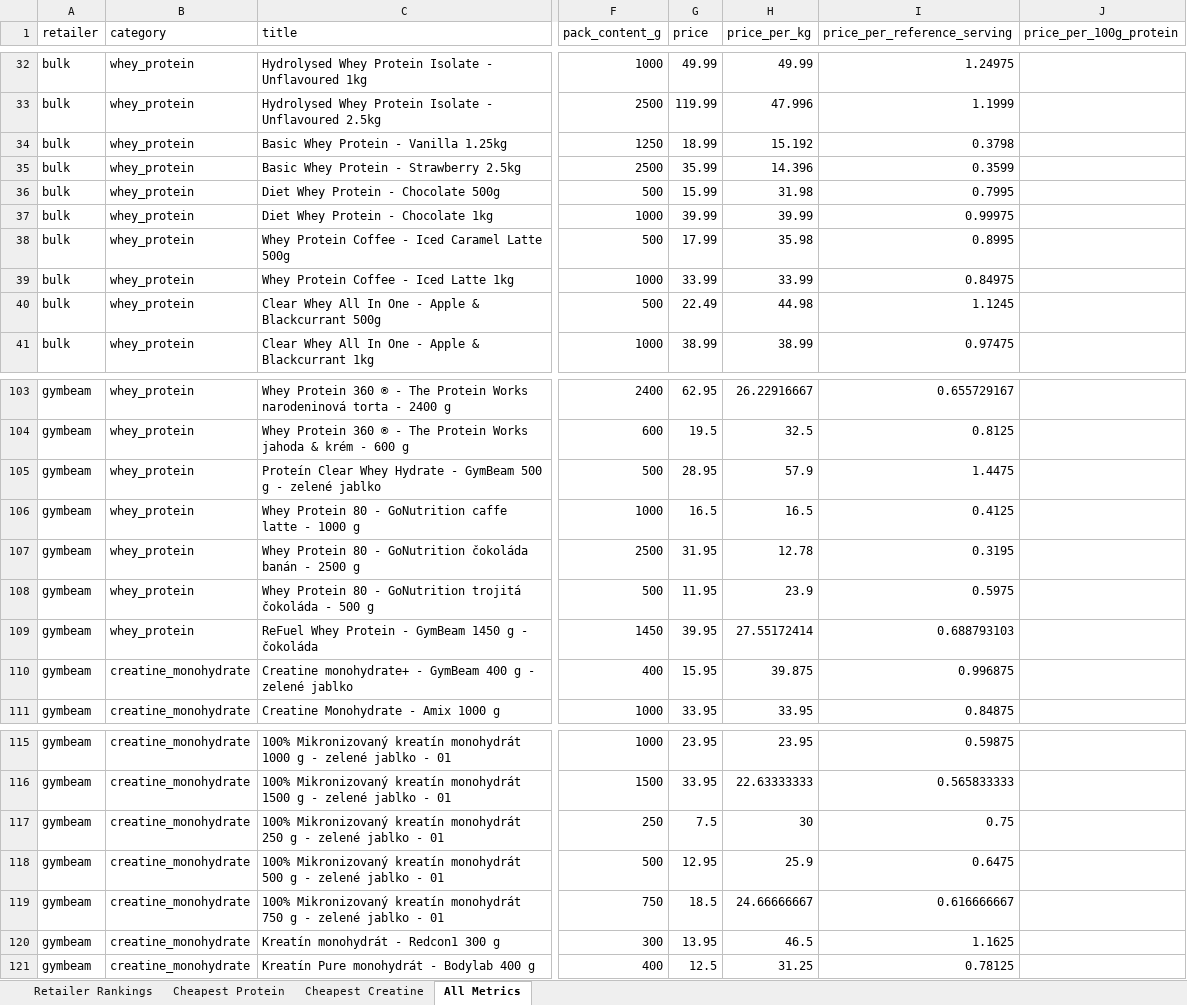
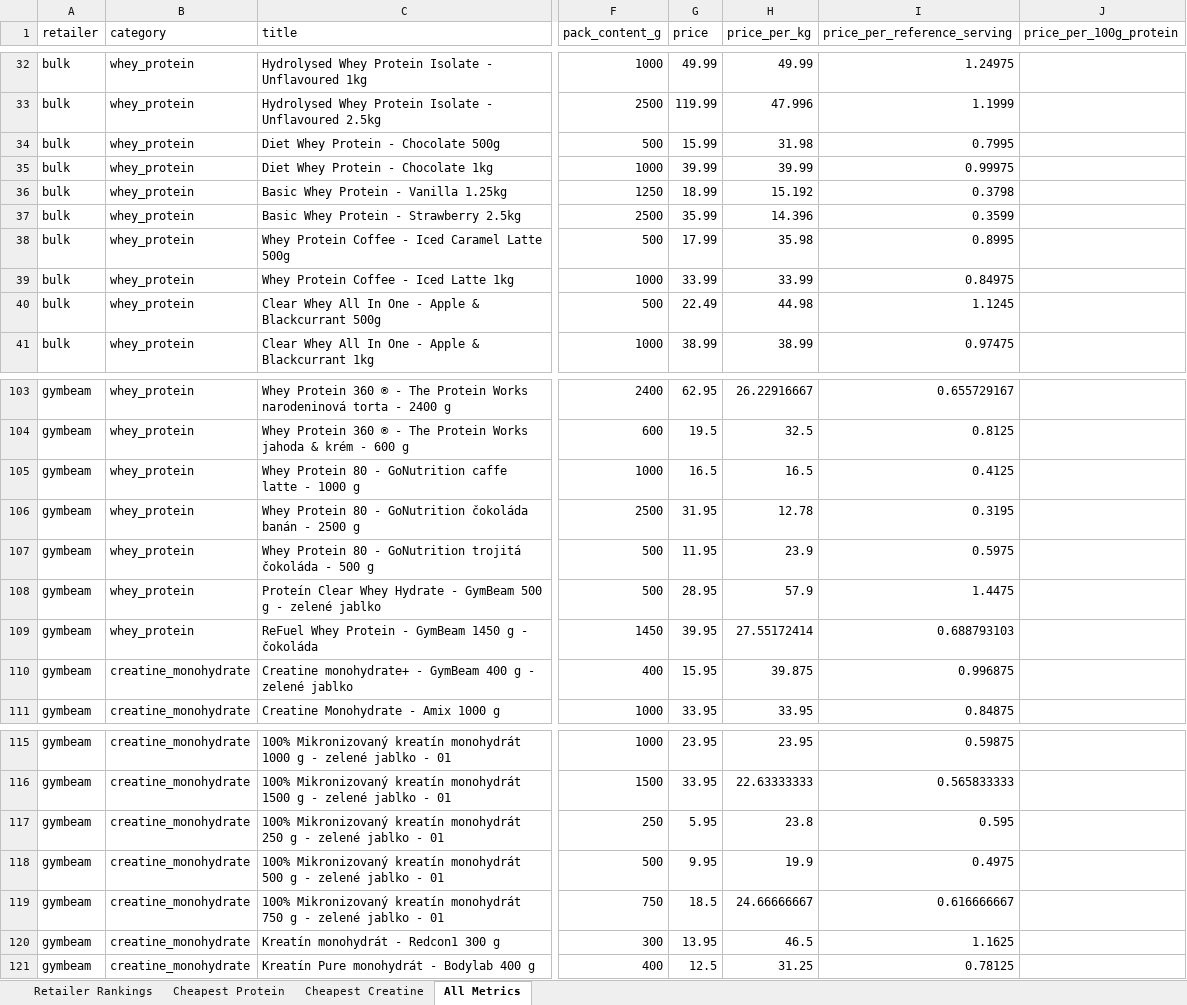
Before and after one commit to ToxicMinds/Web-Scr, an Excel workbook: artifacts/reports/report.xlsx, sheet All Metrics, drawn as a sheet; only a part is shown, gaps mark what is left out; values as stored, in another font and other column widths than the file's, no borders; the diff names each change by its address in the sheet, - before the commit and + after, or states it on an @@ line.

```diff
--- a/artifacts/reports/report.xlsx (sheet All Metrics)
+++ b/artifacts/reports/report.xlsx (sheet All Metrics)
@@ row 36 moved to row 34: bulk @@
@@ row 37 moved to row 35: bulk @@
@@ row 105 moved to row 108: gymbeam @@
-G117 (price): 7.5
+G117 (price): 5.95
-H117 (price_per_kg): 30
+H117 (price_per_kg): 23.8
-I117 (price_per_reference_serving): 0.75
+I117 (price_per_reference_serving): 0.595
-G118 (price): 12.95
+G118 (price): 9.95
-H118 (price_per_kg): 25.9
+H118 (price_per_kg): 19.9
-I118 (price_per_reference_serving): 0.6475
+I118 (price_per_reference_serving): 0.4975
```
Also changed, not shown: sheet Cheapest Creatine, sheet Retailer Rankings, web/public/reports/report.xlsx, 13 other files.
